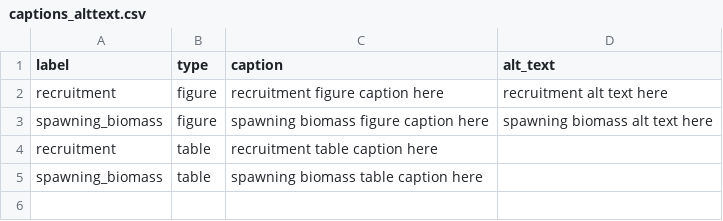
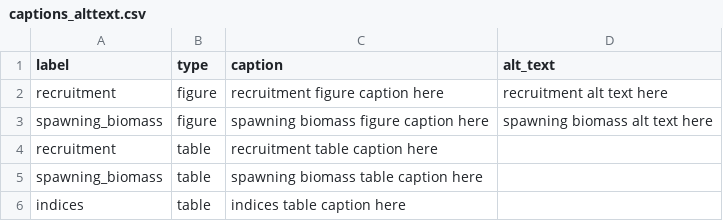
Before and after one commit to nmfs-ost/asar, a CSV file: inst/resources/captions_alttext.csv, drawn as a sheet.

Commit message:
build: developed capability to caption tables.

```diff
--- a/inst/resources/captions_alttext.csv
+++ b/inst/resources/captions_alttext.csv
@@ -5 +5,2 @@ recruitment,table,recruitment table caption here,
 spawning_biomass,table,spawning biomass table caption here,
+indices,table,indices table caption here,
```
Also changed, not shown: 1 other file.
